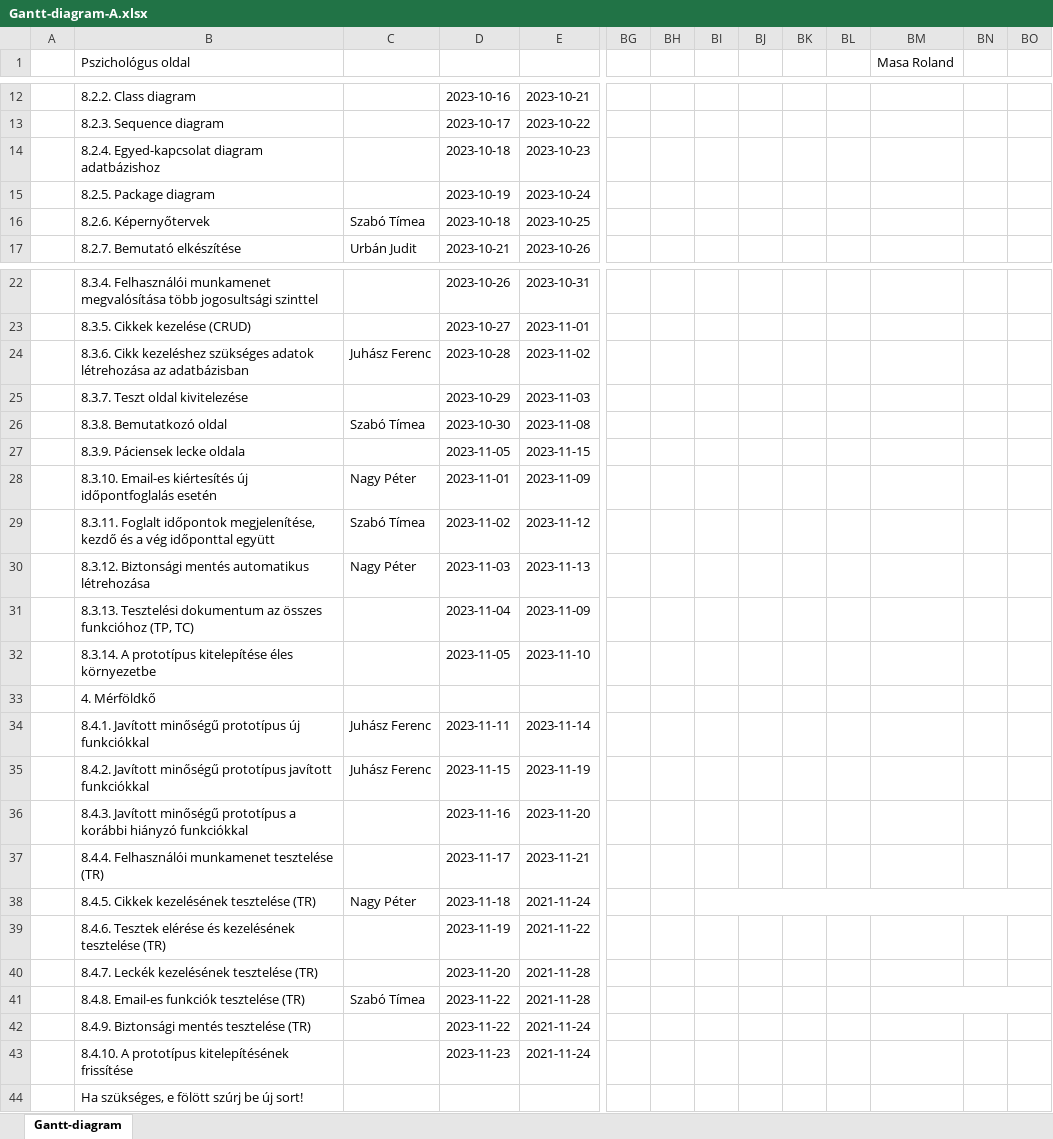
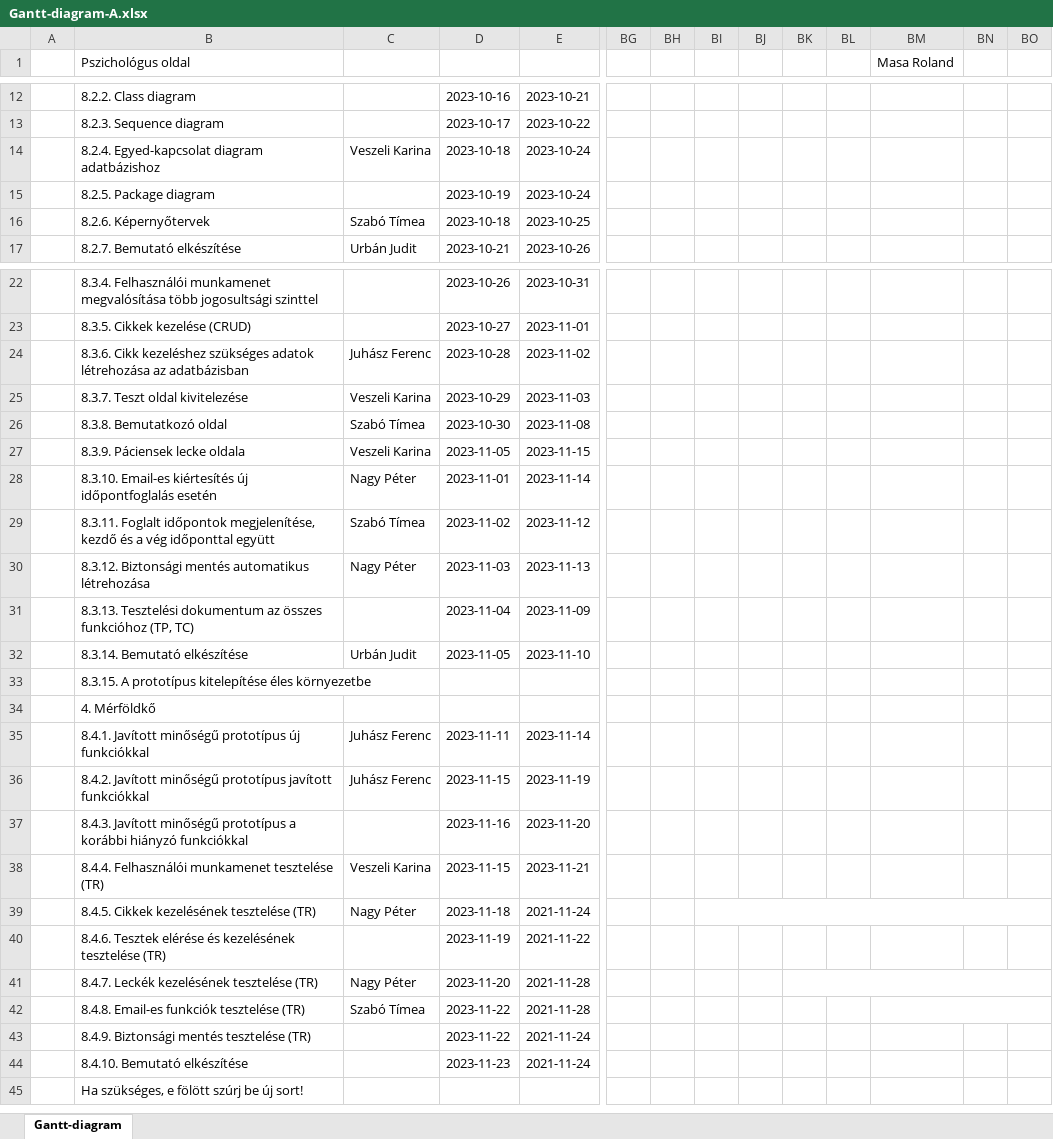
Before and after one commit to timeaszabo1217/rendszerfejl1, an Excel workbook: Gantt-diagram-A.xlsx, sheet Gantt-diagram, drawn as a sheet; only a part is shown, gaps mark what is left out; values as stored, in another font and other column widths than the file's, no cell formats; addresses are those after the commit; rows hold the shown columns only; the diff covers the shown part only; the diff names each change by its address in the sheet, - before the commit and + after, or states it on an @@ line.

Commit message:
Update Gantt-diagram-A.xlsx

```diff
--- a/Gantt-diagram-A.xlsx (sheet Gantt-diagram)
+++ b/Gantt-diagram-A.xlsx (sheet Gantt-diagram)
-C14: (empty)
+C14: Veszeli Karina
-E14: 2023-10-23
+E14: 2023-10-24
-C25: (empty)
+C25: Veszeli Karina
-C27: (empty)
+C27: Veszeli Karina
-E28: 2023-11-09
+E28: 2023-11-14
-B32 (Pszichológus oldal): 8.3.14. A prototípus kitelepítése éles környezetbe
+B32 (Pszichológus oldal): 8.3.14. Bemutató elkészítése
-C32: (empty)
+C32: Urbán Judit
+row 33:  | 8.3.15. A prototípus kitelepítése éles környezetbe
-C38: (empty)
+C38: Veszeli Karina
-D38: 2023-11-17
+D38: 2023-11-15
-C41: (empty)
+C41: Nagy Péter
+BK41:BS41 merged
-B44 (Pszichológus oldal): 8.4.10. A prototípus kitelepítésének frissítése
+B44 (Pszichológus oldal): 8.4.10. Bemutató elkészítése
```
Also changed, not shown: merged cells elsewhere in this sheet, cell formats.
